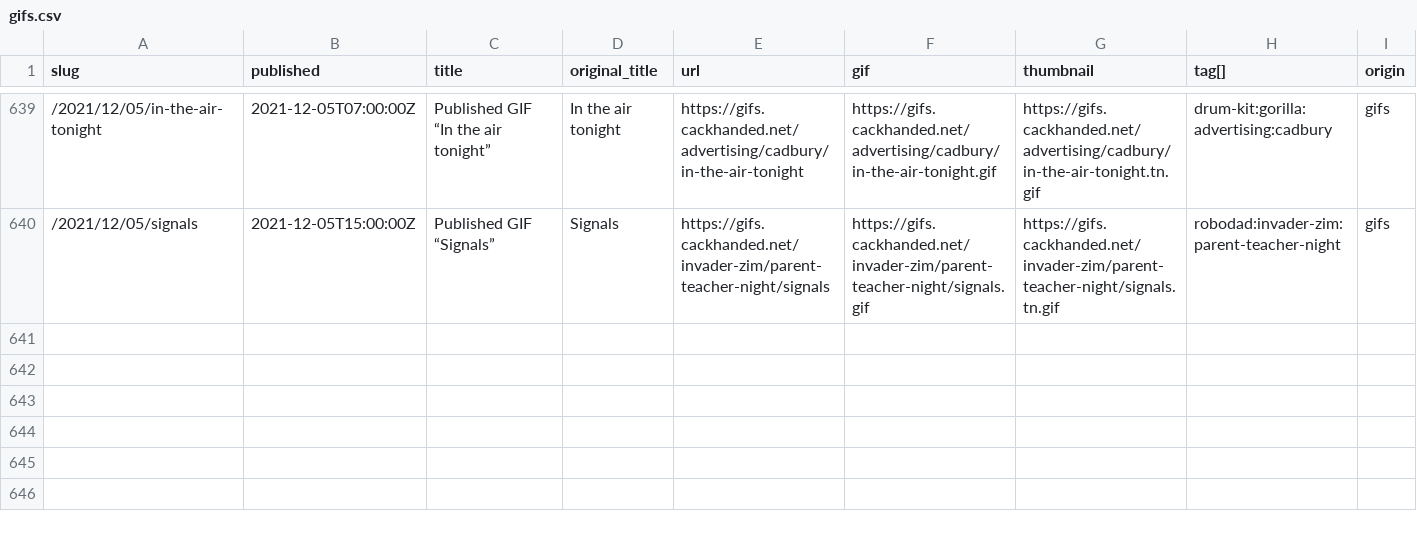
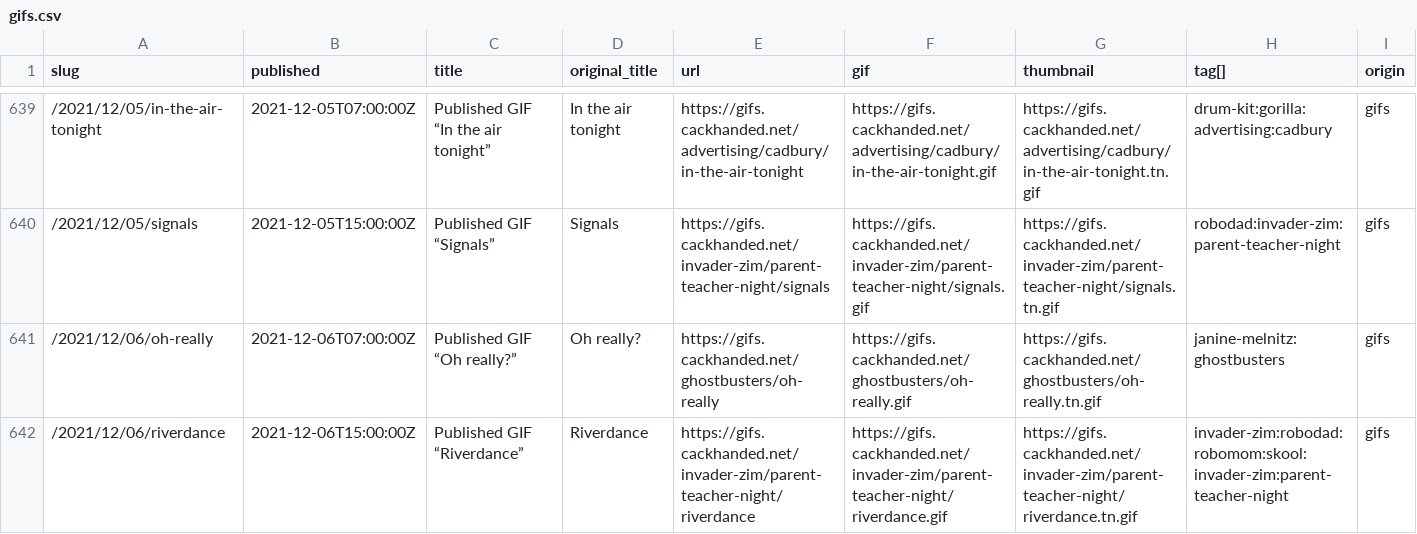
Before and after one commit to norm/marknormanfrancis.com, a CSV file: source/gifs.csv, drawn as a sheet; only a part is shown, gaps mark what is left out; rows hold the shown columns only; the diff names each change by its address in the sheet, - before the commit and + after, or states it on an @@ line.

```diff
--- a/source/gifs.csv
+++ b/source/gifs.csv
+row 641: /2021/12/06/oh-really | 2021-12-06T07:00:00Z | Published GIF “Oh really?” | Oh really? | https://gifs.cackhanded.net/ghostbusters/oh-really | https://gifs.cackhanded.net/ghostbusters/oh-really.gif | https://gifs.cackhanded.net/ghostbusters/oh-really.tn.gif | janine-melnitz:ghostbusters | gifs
+row 642: /2021/12/06/riverdance | 2021-12-06T15:00:00Z | Published GIF “Riverdance” | Riverdance | https://gifs.cackhanded.net/invader-zim/parent-teacher-night/riverdance | https://gifs.cackhanded.net/invader-zim/parent-teacher-night/riverdance.gif | https://gifs.cackhanded.net/invader-zim/parent-teacher-night/riverdance.tn.gif | invader-zim:robodad:robomom:skool:invader-zim:parent-teacher-night | gifs
```
Also changed, not shown: 6 other files.
